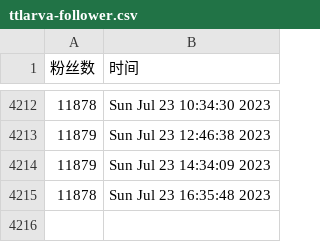
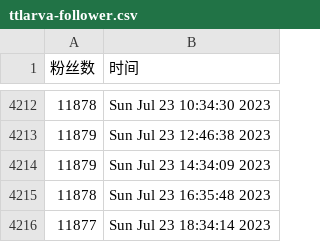
Before and after one commit to doombeaker/Larva, a CSV file: scripts/ttlarva-follower.csv, drawn as a sheet; only a part is shown, gaps mark what is left out.

Commit message:
update followers count daily

```diff
--- a/scripts/ttlarva-follower.csv
+++ b/scripts/ttlarva-follower.csv
@@ -4215 +4215,2 @@
 11878,Sun Jul 23 16:35:48 2023
+11877,Sun Jul 23 18:34:14 2023
```
